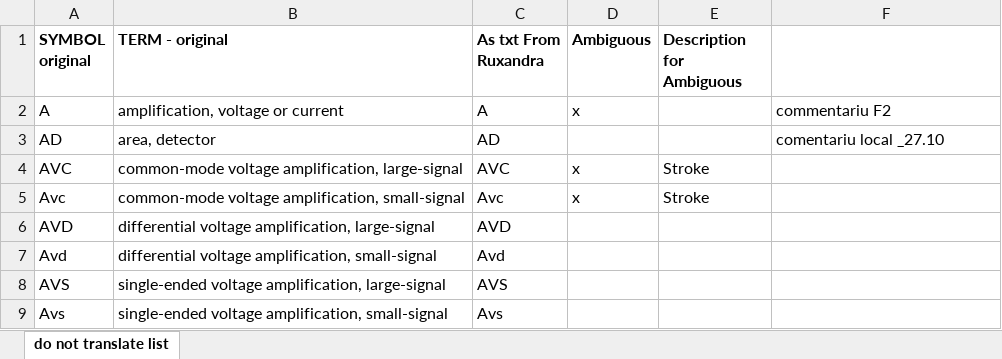
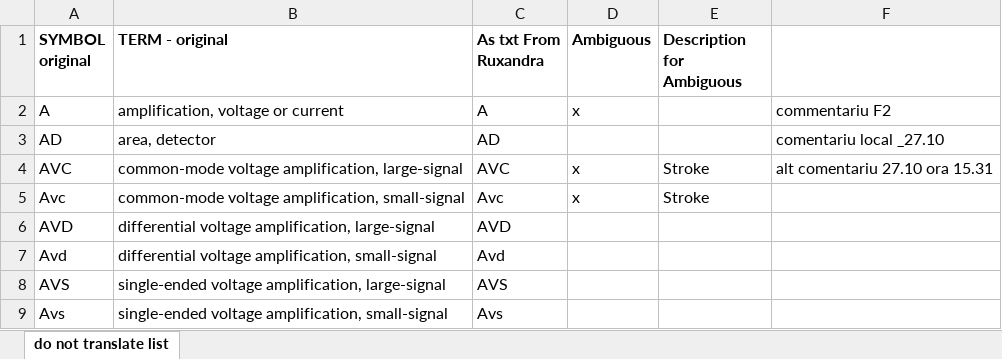
Before and after one commit to borosmihai144/test, an Excel workbook: Parameters--do not translate list--2023_ambiguous .xlsx, sheet do not translate list, drawn as a sheet; only a part is shown; values as stored, in another font and other column widths than the file's, no borders; the diff names each change by its address in the sheet, - before the commit and + after, or states it on an @@ line.

Commit message:
primul commit on git cmd 15.32

```diff
--- a/Parameters--do not translate list--2023_ambiguous .xlsx (sheet do not translate list)
+++ b/Parameters--do not translate list--2023_ambiguous .xlsx (sheet do not translate list)
-F4: (empty)
+F4: alt comentariu 27.10 ora 15.31
```
